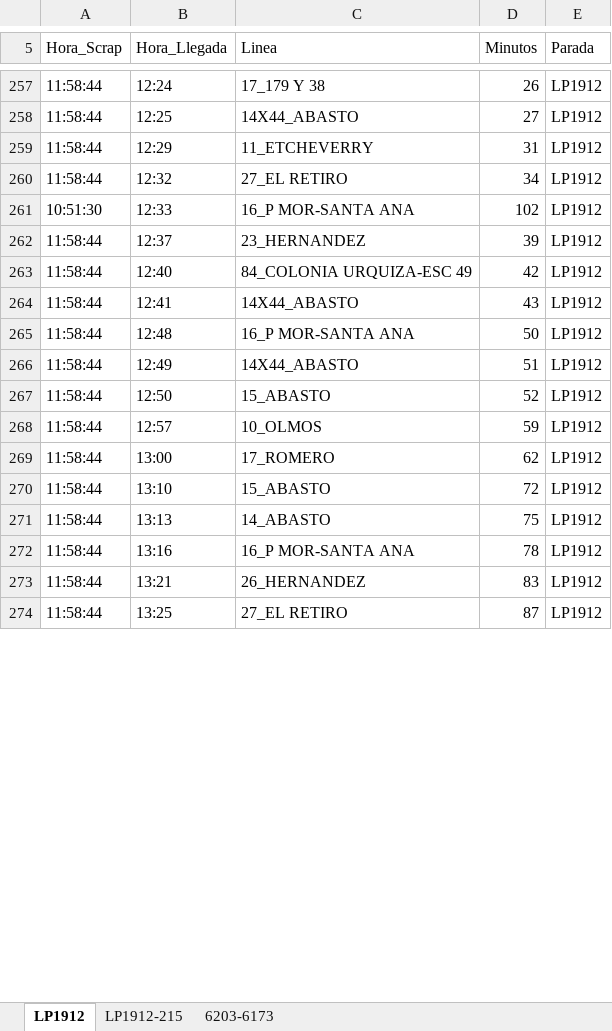
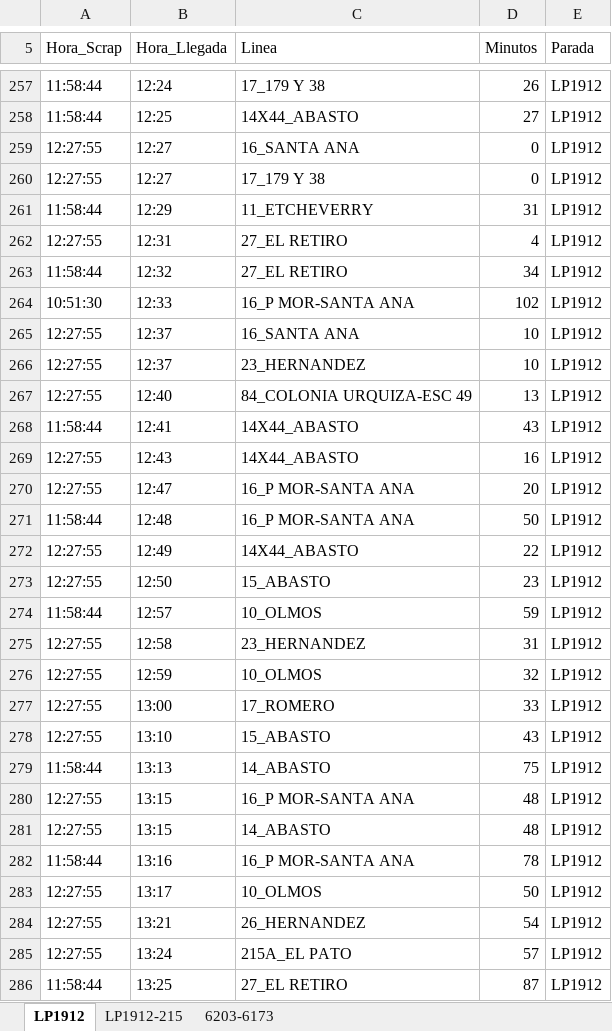
Before and after one commit to palomac00/recolector-cuadradoapp, an Excel workbook: data/horarios-141-2026-08-19.xlsx, sheet LP1912, drawn as a sheet; only a part is shown, gaps mark what is left out; values as stored, in another font and other column widths than the file's, no borders; addresses are those after the commit; the diff covers the shown part only; the diff names each change by its address in the sheet, - before the commit and + after, or states it on an @@ line.

```diff
--- a/data/horarios-141-2026-08-19.xlsx (sheet LP1912)
+++ b/data/horarios-141-2026-08-19.xlsx (sheet LP1912)
+row 259: 12:27:55 | 12:27 | 16_SANTA ANA | 0 | LP1912
+row 260: 12:27:55 | 12:27 | 17_179 Y 38 | 0 | LP1912
+row 262: 12:27:55 | 12:31 | 27_EL RETIRO | 4 | LP1912
+row 265: 12:27:55 | 12:37 | 16_SANTA ANA | 10 | LP1912
-A266:A267 (Hora_Scrap): 11:58:44
+A266:A267 (Hora_Scrap): 12:27:55
-D266 (Minutos): 39
+D266 (Minutos): 10
-D267 (Minutos): 42
+D267 (Minutos): 13
+row 269: 12:27:55 | 12:43 | 14X44_ABASTO | 16 | LP1912
+row 270: 12:27:55 | 12:47 | 16_P MOR-SANTA ANA | 20 | LP1912
-A272:A273 (Hora_Scrap): 11:58:44
+A272:A273 (Hora_Scrap): 12:27:55
-D272 (Minutos): 51
+D272 (Minutos): 22
-D273 (Minutos): 52
+D273 (Minutos): 23
+row 275: 12:27:55 | 12:58 | 23_HERNANDEZ | 31 | LP1912
+row 276: 12:27:55 | 12:59 | 10_OLMOS | 32 | LP1912
-A277:A278 (Hora_Scrap): 11:58:44
+A277:A278 (Hora_Scrap): 12:27:55
-D277 (Minutos): 62
+D277 (Minutos): 33
-D278 (Minutos): 72
+D278 (Minutos): 43
+row 280: 12:27:55 | 13:15 | 16_P MOR-SANTA ANA | 48 | LP1912
+row 281: 12:27:55 | 13:15 | 14_ABASTO | 48 | LP1912
+row 283: 12:27:55 | 13:17 | 10_OLMOS | 50 | LP1912
-A284 (Hora_Scrap): 11:58:44
+A284 (Hora_Scrap): 12:27:55
-D284 (Minutos): 83
+D284 (Minutos): 54
+row 285: 12:27:55 | 13:24 | 215A_EL PATO | 57 | LP1912
```
Also changed, not shown: 11 added rows, 21 moved rows and 6 edited cells elsewhere in this sheet, sheet 6203-6173, sheet LP1912-215.
